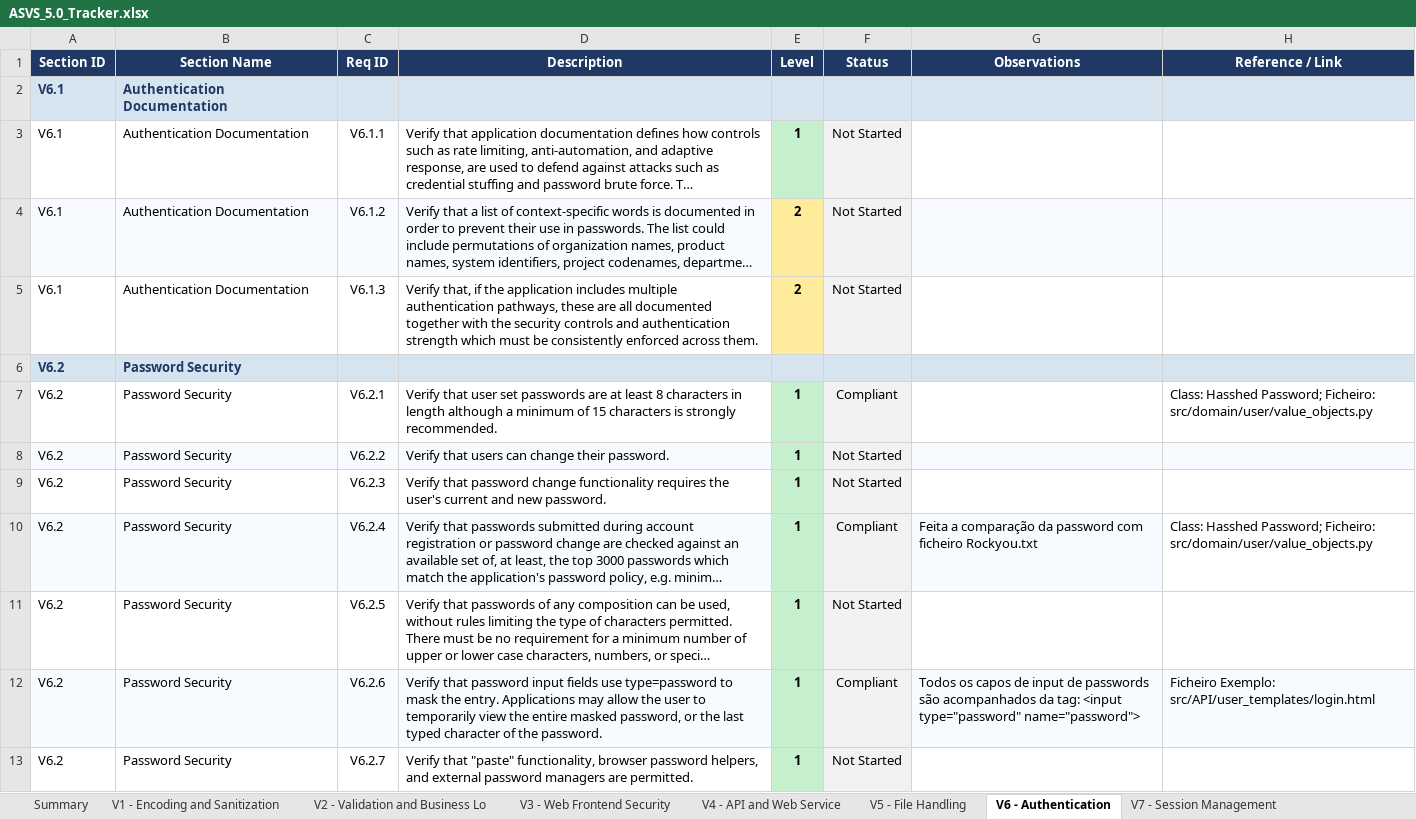
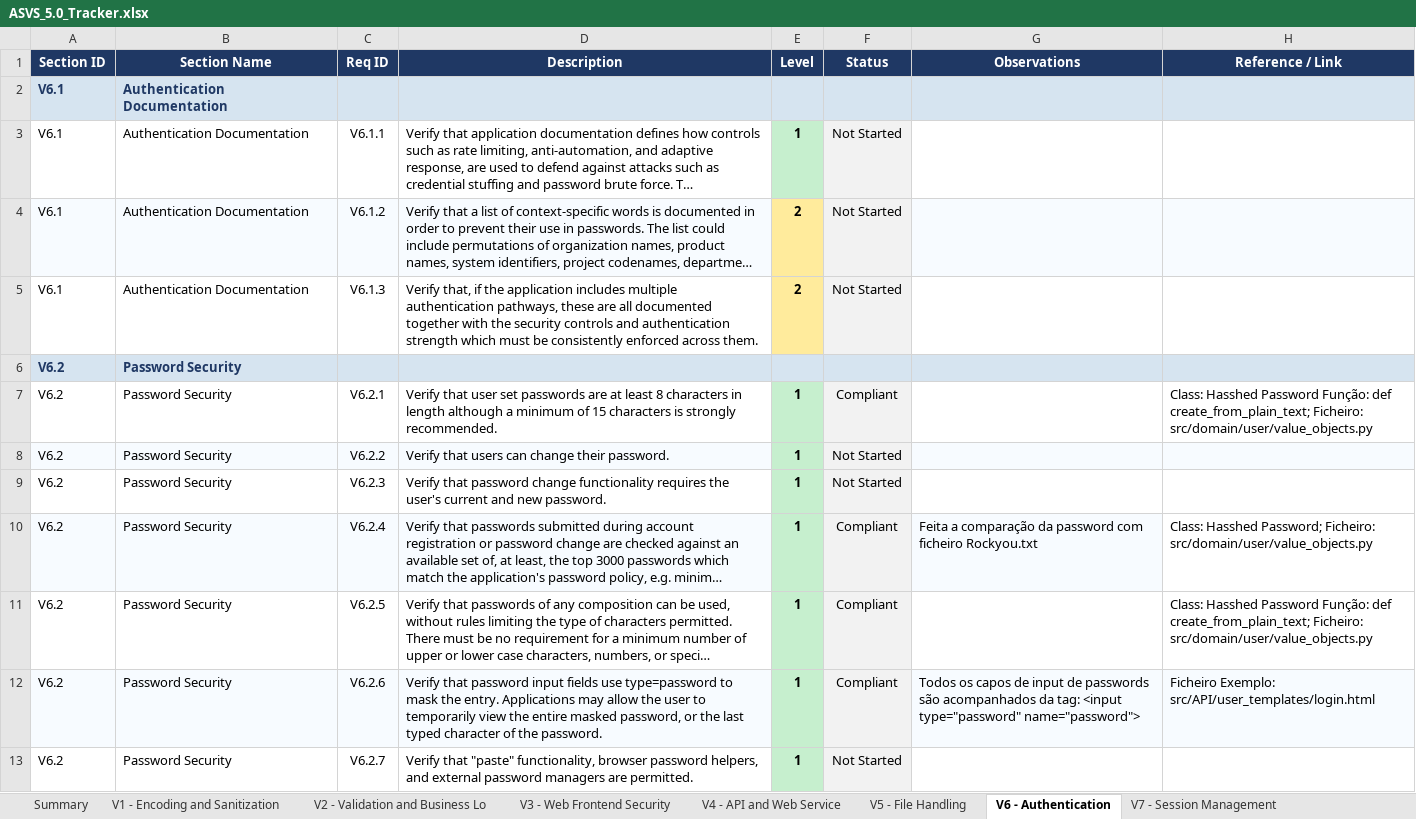
Before and after one commit to mei-desofs/desofs2026_w-ed_pbs_3, an Excel workbook: Deliverables/ASVS_5.0_Tracker.xlsx, sheet V6 - Authentication, drawn as a sheet; only a part is shown; long unchanged cells end in …; values as stored, in another font and other column widths than the file's, no borders; conditional formats not drawn; the diff names each change by its address in the sheet, - before the commit and + after, or states it on an @@ line.

```diff
--- a/Deliverables/ASVS_5.0_Tracker.xlsx (sheet V6 - Authentication)
+++ b/Deliverables/ASVS_5.0_Tracker.xlsx (sheet V6 - Authentication)
-H7 (Reference / Link): Class: Hasshed Password; Ficheiro: src/domain/user/value_objects.py
+H7 (Reference / Link): Class: Hasshed Password Função: def create_from_plain_text; Ficheiro: src/domain/user/value_objects.py
-F11 (Status): Not Started
+F11 (Status): Compliant
-H11 (Reference / Link): (empty)
+H11 (Reference / Link): Class: Hasshed Password Função: def create_from_plain_text; Ficheiro: src/domain/user/value_objects.py
```
Also changed, not shown: sheet Summary, charts or pictures.
